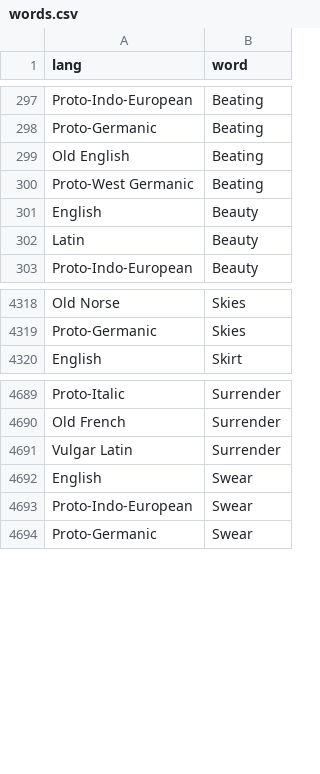
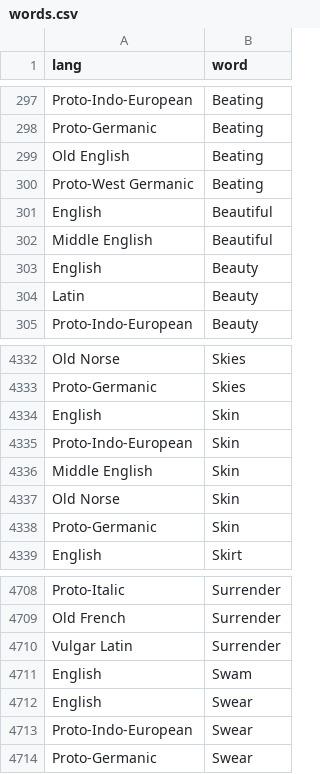
Before and after one commit to charcoalcharts-open/funbot, a CSV file: data/words.csv, drawn as a sheet; only a part is shown, gaps mark what is left out; the diff covers the shown part only.

```diff
--- a/data/words.csv
+++ b/data/words.csv
@@ -300,2 +300,4 @@ Old English,Beating
 Proto-West Germanic,Beating
+English,Beautiful
+Middle English,Beautiful
 English,Beauty
@@ -4319,2 +4333,7 @@ Old Norse,Skies
 Proto-Germanic,Skies
+English,Skin
+Proto-Indo-European,Skin
+Middle English,Skin
+Old Norse,Skin
+Proto-Germanic,Skin
 English,Skirt
@@ -4691,2 +4710,3 @@ Old French,Surrender
 Vulgar Latin,Surrender
+English,Swam
 English,Swear
```
Also changed, not shown: 18 added rows elsewhere in this file.
